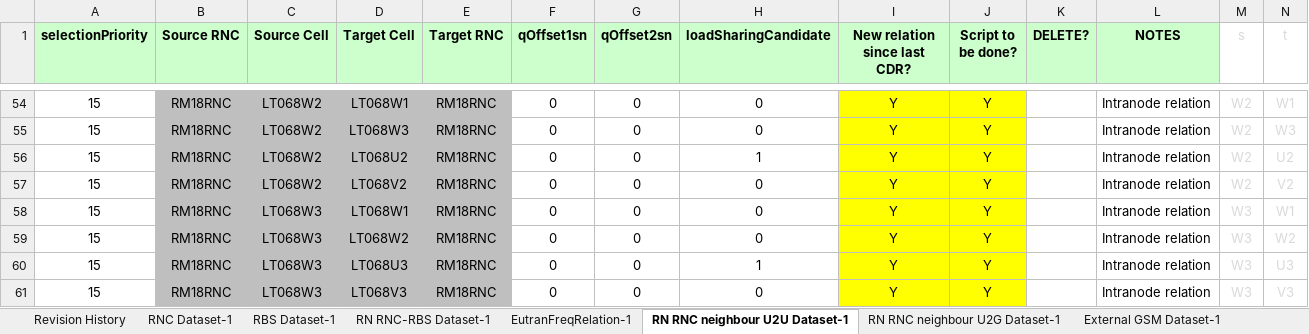
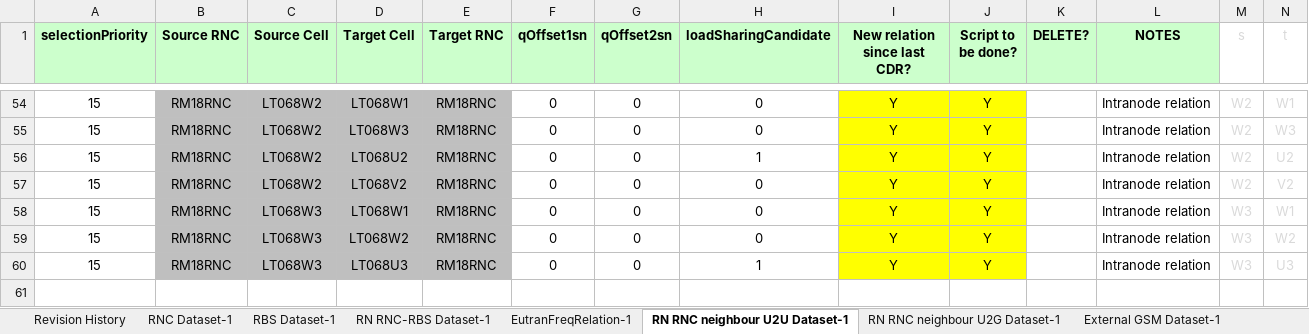
Before and after one commit to Matteadd/CheckCdr, an Excel workbook: CDR_CE_LT068_WCDMA_MODERNIZATION_ver2.xlsx, sheet RN RNC neighbour U2U Dataset-1, drawn as a sheet; only a part is shown, gaps mark what is left out; values as stored, in another font and other column widths than the file's, no borders; the diff names each change by its address in the sheet, - before the commit and + after, or states it on an @@ line.

```diff
--- a/CDR_CE_LT068_WCDMA_MODERNIZATION_ver2.xlsx (sheet RN RNC neighbour U2U Dataset-1)
+++ b/CDR_CE_LT068_WCDMA_MODERNIZATION_ver2.xlsx (sheet RN RNC neighbour U2U Dataset-1)
-row 61: 15 | RM18RNC | LT068W3 | LT068V3 | RM18RNC | 0 | 0 | 0 | Y | Y |  | Intranode relation | W3 | V3
```
Also changed, not shown: 8 other files.
